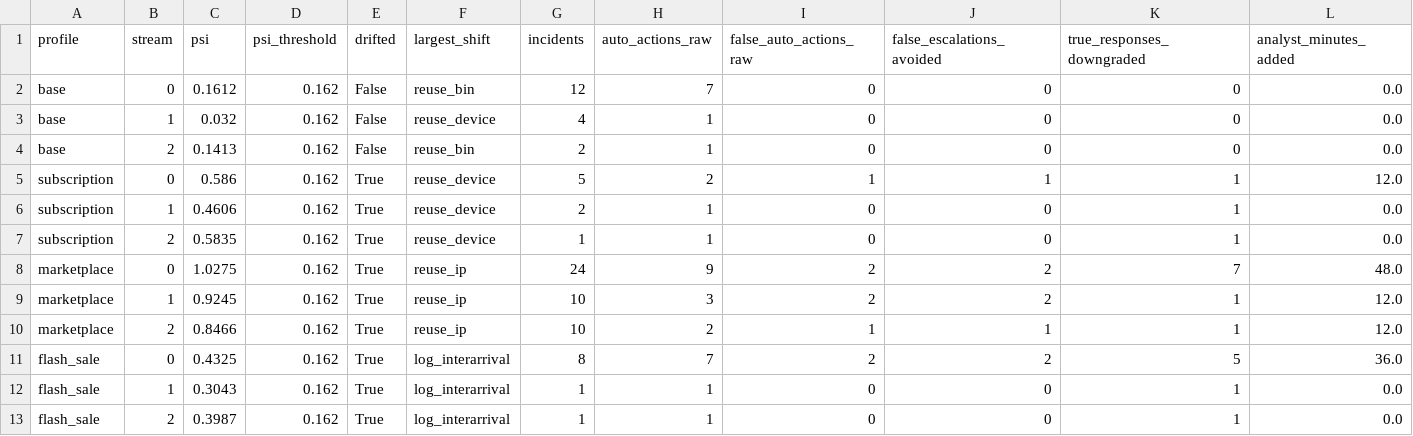
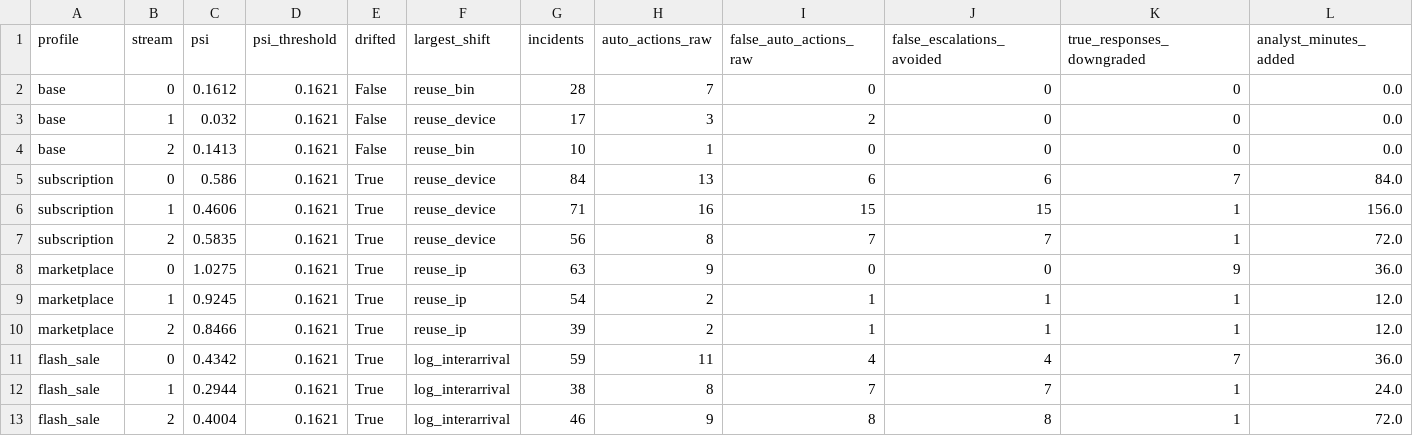
Before and after one commit to Yashasm18/koronis, a CSV file: results/drift_raw.csv, drawn as a sheet.

```diff
--- a/results/drift_raw.csv
+++ b/results/drift_raw.csv
@@ -1,13 +1,13 @@
 profile,stream,psi,psi_threshold,drifted,largest_shift,incidents,auto_actions_raw,false_auto_actions_raw,false_escalations_avoided,true_responses_downgraded,analyst_minutes_added
-base,0,0.1612,0.162,False,reuse_bin,12,7,0,0,0,0.0
-base,1,0.032,0.162,False,reuse_device,4,1,0,0,0,0.0
-base,2,0.1413,0.162,False,reuse_bin,2,1,0,0,0,0.0
-subscription,0,0.586,0.162,True,reuse_device,5,2,1,1,1,12.0
-subscription,1,0.4606,0.162,True,reuse_device,2,1,0,0,1,0.0
-subscription,2,0.5835,0.162,True,reuse_device,1,1,0,0,1,0.0
-marketplace,0,1.0275,0.162,True,reuse_ip,24,9,2,2,7,48.0
-marketplace,1,0.9245,0.162,True,reuse_ip,10,3,2,2,1,12.0
-marketplace,2,0.8466,0.162,True,reuse_ip,10,2,1,1,1,12.0
-flash_sale,0,0.4325,0.162,True,log_interarrival,8,7,2,2,5,36.0
-flash_sale,1,0.3043,0.162,True,log_interarrival,1,1,0,0,1,0.0
-flash_sale,2,0.3987,0.162,True,log_interarrival,1,1,0,0,1,0.0
+base,0,0.1612,0.1621,False,reuse_bin,28,7,0,0,0,0.0
+base,1,0.032,0.1621,False,reuse_device,17,3,2,0,0,0.0
+base,2,0.1413,0.1621,False,reuse_bin,10,1,0,0,0,0.0
+subscription,0,0.586,0.1621,True,reuse_device,84,13,6,6,7,84.0
+subscription,1,0.4606,0.1621,True,reuse_device,71,16,15,15,1,156.0
+subscription,2,0.5835,0.1621,True,reuse_device,56,8,7,7,1,72.0
+marketplace,0,1.0275,0.1621,True,reuse_ip,63,9,0,0,9,36.0
+marketplace,1,0.9245,0.1621,True,reuse_ip,54,2,1,1,1,12.0
+marketplace,2,0.8466,0.1621,True,reuse_ip,39,2,1,1,1,12.0
+flash_sale,0,0.4342,0.1621,True,log_interarrival,59,11,4,4,7,36.0
+flash_sale,1,0.2944,0.1621,True,log_interarrival,38,8,7,7,1,24.0
+flash_sale,2,0.4004,0.1621,True,log_interarrival,46,9,8,8,1,72.0
```
Also changed, not shown: results/drift.csv, results/incidents.csv, 20 other files.
